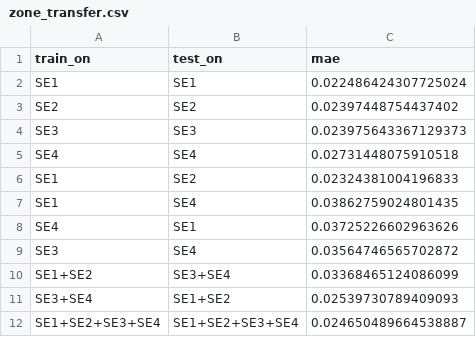
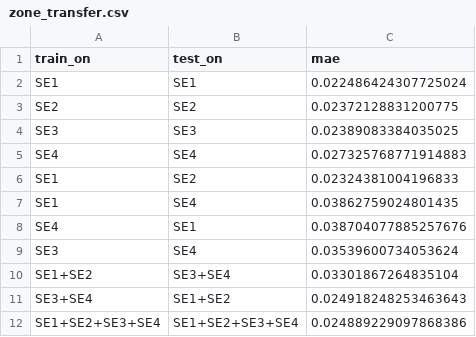
Before and after one commit to P4FFos/electricity-price-forecasting, a CSV file: results/zone_transfer.csv, drawn as a sheet.

```diff
--- a/results/zone_transfer.csv
+++ b/results/zone_transfer.csv
@@ -2,11 +2,11 @@ train_on,test_on,mae
 SE1,SE1,0.022486424307725024
-SE2,SE2,0.02397448754437402
-SE3,SE3,0.023975643367129373
-SE4,SE4,0.02731448075910518
+SE2,SE2,0.02372128831200775
+SE3,SE3,0.02389083384035025
+SE4,SE4,0.027325768771914883
 SE1,SE2,0.02324381004196833
 SE1,SE4,0.03862759024801435
-SE4,SE1,0.03725226602963626
-SE3,SE4,0.03564746565702872
-SE1+SE2,SE3+SE4,0.03368465124086099
-SE3+SE4,SE1+SE2,0.02539730789409093
-SE1+SE2+SE3+SE4,SE1+SE2+SE3+SE4,0.024650489664538887
+SE4,SE1,0.038704077885257676
+SE3,SE4,0.03539600734053624
+SE1+SE2,SE3+SE4,0.03301867264835104
+SE3+SE4,SE1+SE2,0.024918248253463643
+SE1+SE2+SE3+SE4,SE1+SE2+SE3+SE4,0.024889229097868386
```
Also changed, not shown: results/test_results.csv, 28 other files.
